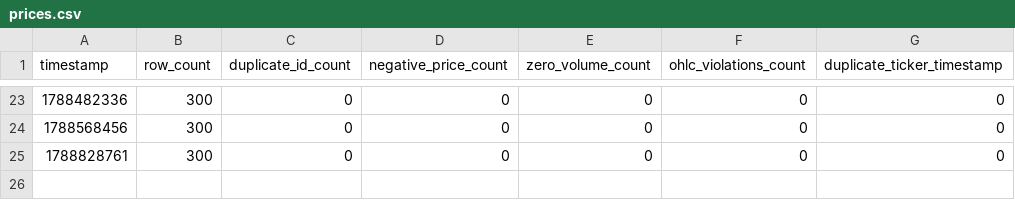
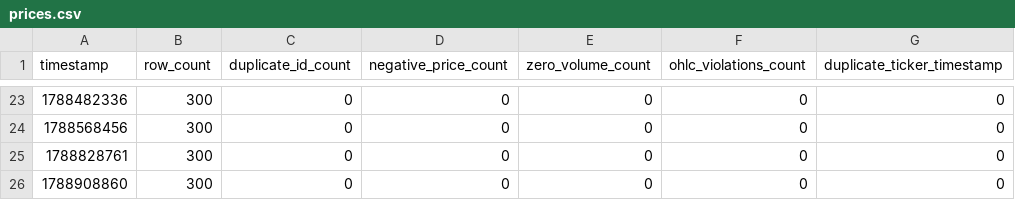
Before and after one commit to jtviegas/datasets, a CSV file: metrics/prices.csv, drawn as a sheet; only a part is shown, gaps mark what is left out; the diff names each change by its address in the sheet, - before the commit and + after, or states it on an @@ line.

```diff
--- a/metrics/prices.csv
+++ b/metrics/prices.csv
+row 26: 1788908860 | 300 | 0 | 0 | 0 | 0 | 0
```
Also changed, not shown: 1 other file.
